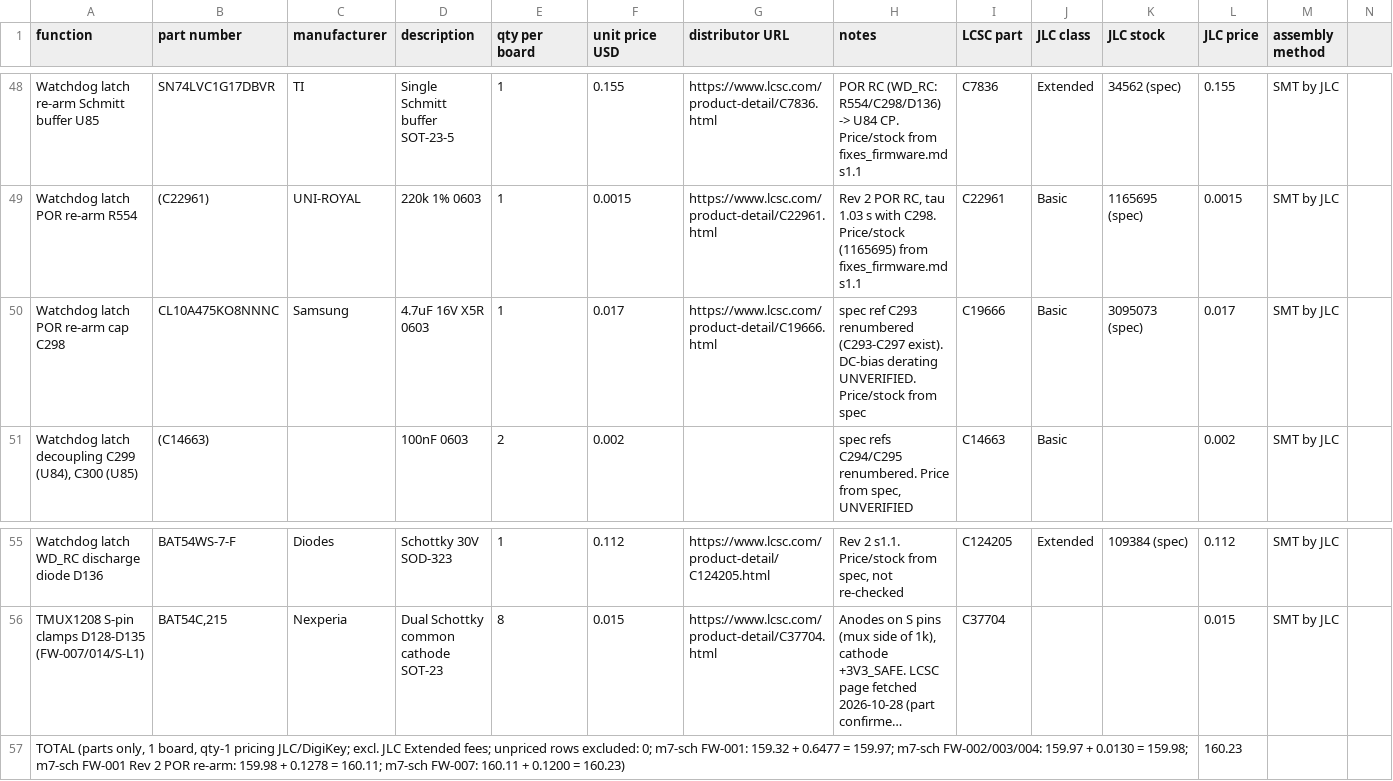
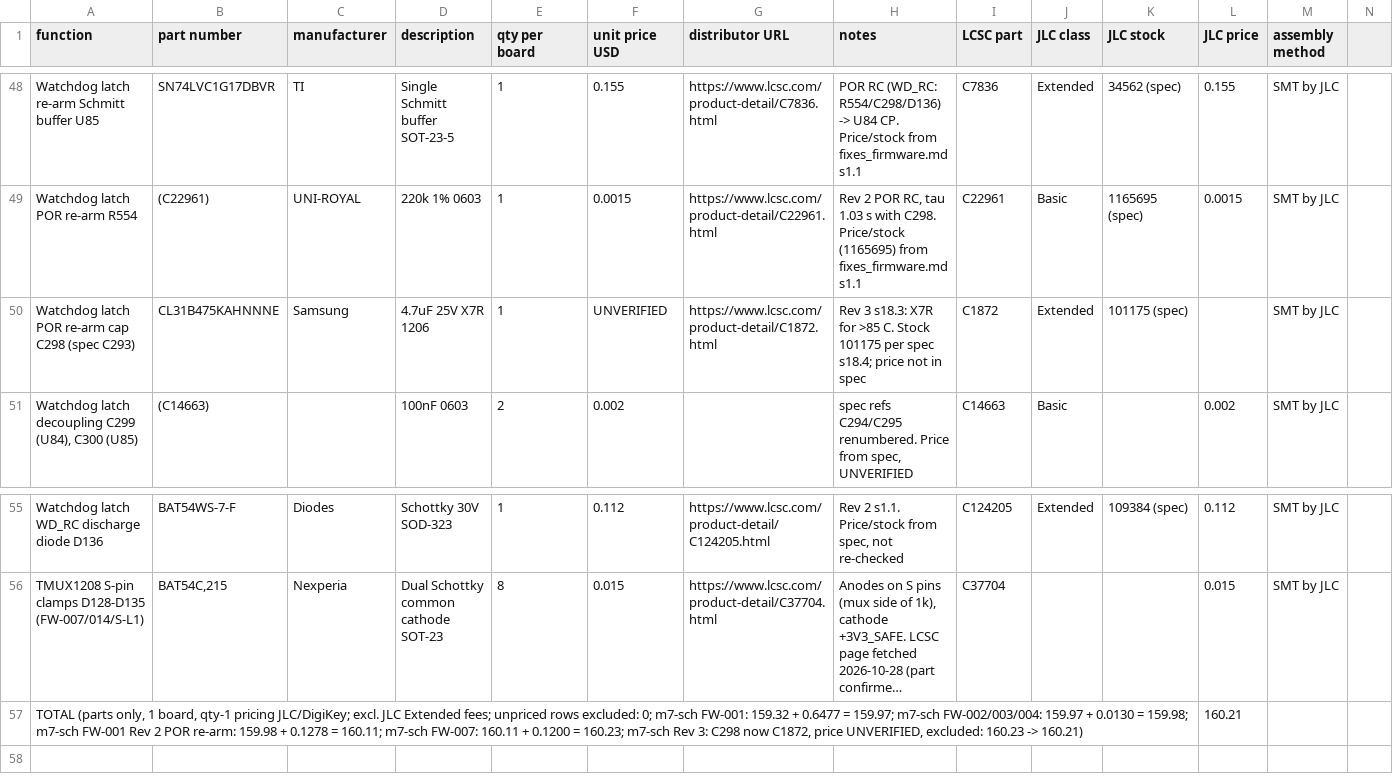
Before and after one commit to Ethan-Poag/blackstart, a CSV file: bom/outputs_bom.csv, drawn as a sheet; only a part is shown, gaps mark what is left out; long unchanged cells end in …; removed rows and columns are numbered as before the commit, all else as after; the diff names each change by its address in the sheet, - before the commit and + after, or states it on an @@ line.

Commit message:
sch/bom: Rev 3 parts: C298 (spec C293) C1872 X7R 1206; C85/C91 C2932477 1210

```diff
--- a/bom/outputs_bom.csv
+++ b/bom/outputs_bom.csv
-row 50: Watchdog latch POR re-arm cap C298 | CL10A475KO8NNNC | Samsung | 4.7uF 16V X5R 0603 | 1 | 0.017 | https://www.lcsc.com/product-detail/C19666.html | spec ref C293 renumbered (C293-C297 exist). DC-bias derating UNVERIFIED. Price/stock from spec | C19666 | Basic | 3095073 (spec) | 0.017 | SMT by JLC
+row 50: Watchdog latch POR re-arm cap C298 (spec C293) | CL31B475KAHNNNE | Samsung | 4.7uF 25V X7R 1206 | 1 | UNVERIFIED | https://www.lcsc.com/product-detail/C1872.html | Rev 3 s18.3: X7R for >85 C. Stock 101175 per spec s18.4; price not in spec | C1872 | Extended | 101175 (spec) |  | SMT by JLC
-row 57: TOTAL (parts only, 1 board, qty-1 pricing JLC/DigiKey; excl. JLC Extended fees; unpriced rows excluded: 0; m7-sch FW-001: 159.32 + 0.6477 = 159.97; m7-sch FW-002/003/004: 159.97 + 0.0130 = 159.98; m7-sch FW-001 Rev 2 POR re-arm: 159.98 + 0.1278 = 160.11; m7-sch FW-007: 160.11 + 0.1200 = 160.23) |  |  |  |  |  |  |  |  |  |  | 160.23
+row 57: TOTAL (parts only, 1 board, qty-1 pricing JLC/DigiKey; excl. JLC Extended fees; unpriced rows excluded: 0; m7-sch FW-001: 159.32 + 0.6477 = 159.97; m7-sch FW-002/003/004: 159.97 + 0.0130 = 159.98; m7-sch FW-001 Rev 2 POR re-arm: 159.98 + 0.1278 = 160.11; m7-sch FW-007: 160.11 + 0.1200 = 160.23; m7-sch Rev 3: C298 now C1872, price UNVERIFIED, excluded: 160.23 -> 160.21) |  |  |  |  |  |  |  |  |  |  | 160.21
```
Also changed, not shown: bom/comms_bom.csv, docs/genctl_bom.csv, 5 other files.
